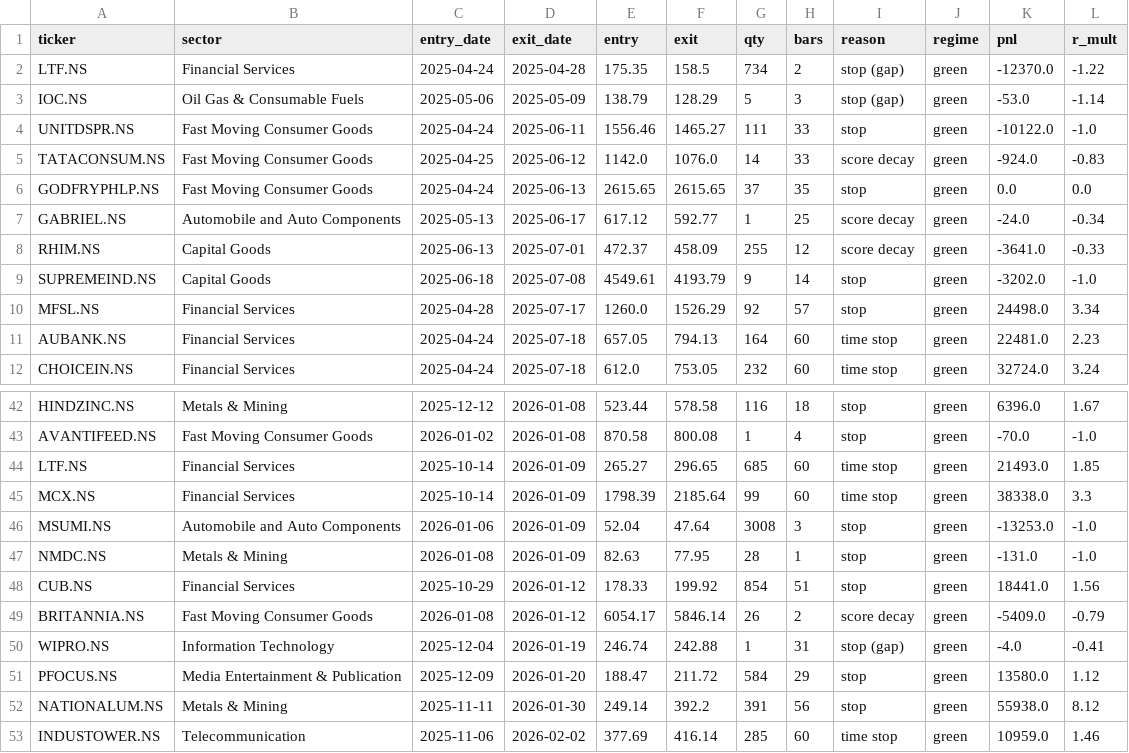
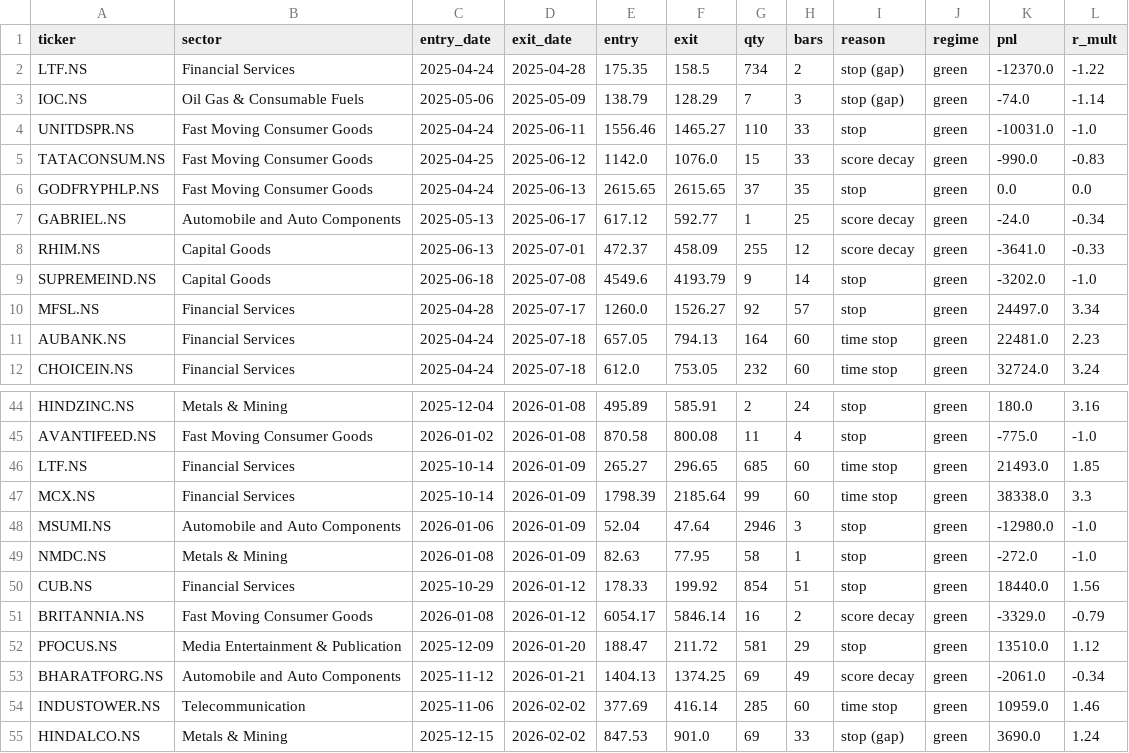
Before and after one commit to aryachirag02/swing-desk, a CSV file: trades_train.csv, drawn as a sheet; only a part is shown, gaps mark what is left out; removed rows and columns are numbered as before the commit, all else as after; the diff covers the shown part only; the diff names each change by its address in the sheet, - before the commit and + after, or states it on an @@ line.

```diff
--- a/trades_train.csv
+++ b/trades_train.csv
-G3 (qty): 5
+G3 (qty): 7
-K3 (pnl): -53.0
+K3 (pnl): -74.0
-G4 (qty): 111
+G4 (qty): 110
-K4 (pnl): -10122.0
+K4 (pnl): -10031.0
-G5 (qty): 14
+G5 (qty): 15
-K5 (pnl): -924.0
+K5 (pnl): -990.0
-E9 (entry): 4549.61
+E9 (entry): 4549.6
-F10 (exit): 1526.29
+F10 (exit): 1526.27
-K10 (pnl): 24498.0
+K10 (pnl): 24497.0
-C44 (entry_date): 2025-12-12
+C44 (entry_date): 2025-12-04
-E44 (entry): 523.44
+E44 (entry): 495.89
-F44 (exit): 578.58
+F44 (exit): 585.91
-G44 (qty): 116
+G44 (qty): 2
-H44 (bars): 18
+H44 (bars): 24
-K44 (pnl): 6396.0
+K44 (pnl): 180.0
-L44 (r_mult): 1.67
+L44 (r_mult): 3.16
-G45 (qty): 1
+G45 (qty): 11
-K45 (pnl): -70.0
+K45 (pnl): -775.0
-G48 (qty): 3008
+G48 (qty): 2946
-K48 (pnl): -13253.0
+K48 (pnl): -12980.0
-G49 (qty): 28
+G49 (qty): 58
-K49 (pnl): -131.0
+K49 (pnl): -272.0
-K50 (pnl): 18441.0
+K50 (pnl): 18440.0
-G51 (qty): 26
+G51 (qty): 16
-K51 (pnl): -5409.0
+K51 (pnl): -3329.0
-row 50: WIPRO.NS | Information Technology | 2025-12-04 | 2026-01-19 | 246.74 | 242.88 | 1 | 31 | stop (gap) | green | -4.0 | -0.41
-G52 (qty): 584
+G52 (qty): 581
-K52 (pnl): 13580.0
+K52 (pnl): 13510.0
-row 52: NATIONALUM.NS | Metals & Mining | 2025-11-11 | 2026-01-30 | 249.14 | 392.2 | 391 | 56 | stop | green | 55938.0 | 8.12
+row 53: BHARATFORG.NS | Automobile and Auto Components | 2025-11-12 | 2026-01-21 | 1404.13 | 1374.25 | 69 | 49 | score decay | green | -2061.0 | -0.34
+row 55: HINDALCO.NS | Metals & Mining | 2025-12-15 | 2026-02-02 | 847.53 | 901.0 | 69 | 33 | stop (gap) | green | 3690.0 | 1.24
```
Also changed, not shown: 4 added rows, 2 removed rows and 16 edited cells elsewhere in this file, 2 other files.
